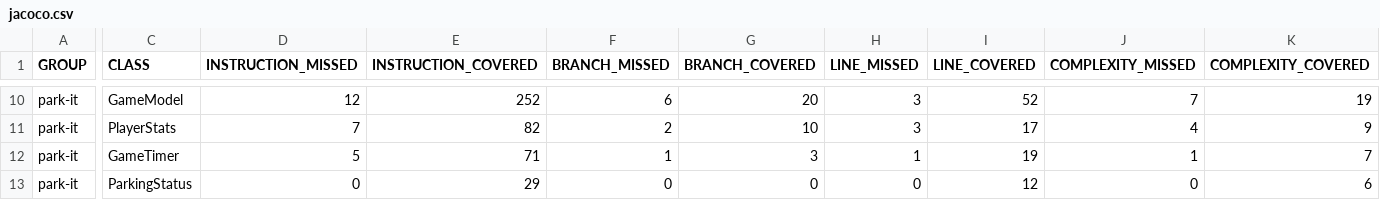
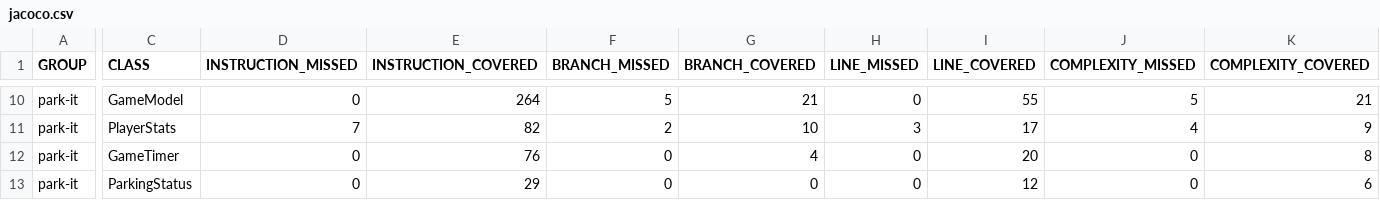
Before and after one commit to karimriveraapolinar/java_final_project, a CSV file: target/site/jacoco/jacoco.csv, drawn as a sheet; only a part is shown, gaps mark what is left out; the diff covers the shown part only; the diff names each change by its address in the sheet, - before the commit and + after, or states it on an @@ line.

```diff
--- a/target/site/jacoco/jacoco.csv
+++ b/target/site/jacoco/jacoco.csv
-D10 (INSTRUCTION_MISSED): 12
+D10 (INSTRUCTION_MISSED): 0
-E10 (INSTRUCTION_COVERED): 252
+E10 (INSTRUCTION_COVERED): 264
-F10 (BRANCH_MISSED): 6
+F10 (BRANCH_MISSED): 5
-G10 (BRANCH_COVERED): 20
+G10 (BRANCH_COVERED): 21
-H10 (LINE_MISSED): 3
+H10 (LINE_MISSED): 0
-I10 (LINE_COVERED): 52
+I10 (LINE_COVERED): 55
-J10 (COMPLEXITY_MISSED): 7
+J10 (COMPLEXITY_MISSED): 5
-K10 (COMPLEXITY_COVERED): 19
+K10 (COMPLEXITY_COVERED): 21
-D12 (INSTRUCTION_MISSED): 5
+D12 (INSTRUCTION_MISSED): 0
-E12 (INSTRUCTION_COVERED): 71
+E12 (INSTRUCTION_COVERED): 76
-F12 (BRANCH_MISSED): 1
+F12 (BRANCH_MISSED): 0
-G12 (BRANCH_COVERED): 3
+G12 (BRANCH_COVERED): 4
-H12 (LINE_MISSED): 1
+H12 (LINE_MISSED): 0
-I12 (LINE_COVERED): 19
+I12 (LINE_COVERED): 20
-J12 (COMPLEXITY_MISSED): 1
+J12 (COMPLEXITY_MISSED): 0
-K12 (COMPLEXITY_COVERED): 7
+K12 (COMPLEXITY_COVERED): 8
```
Also changed, not shown: 30 edited cells elsewhere in this file, 20 other files.
